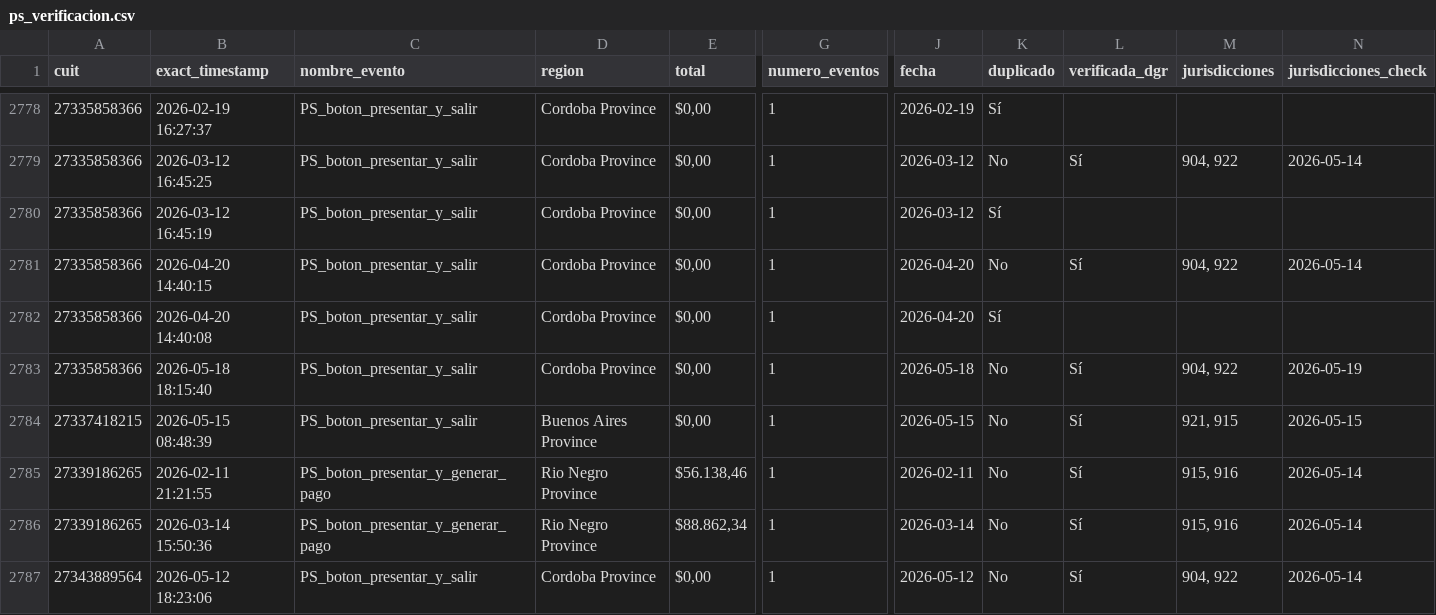
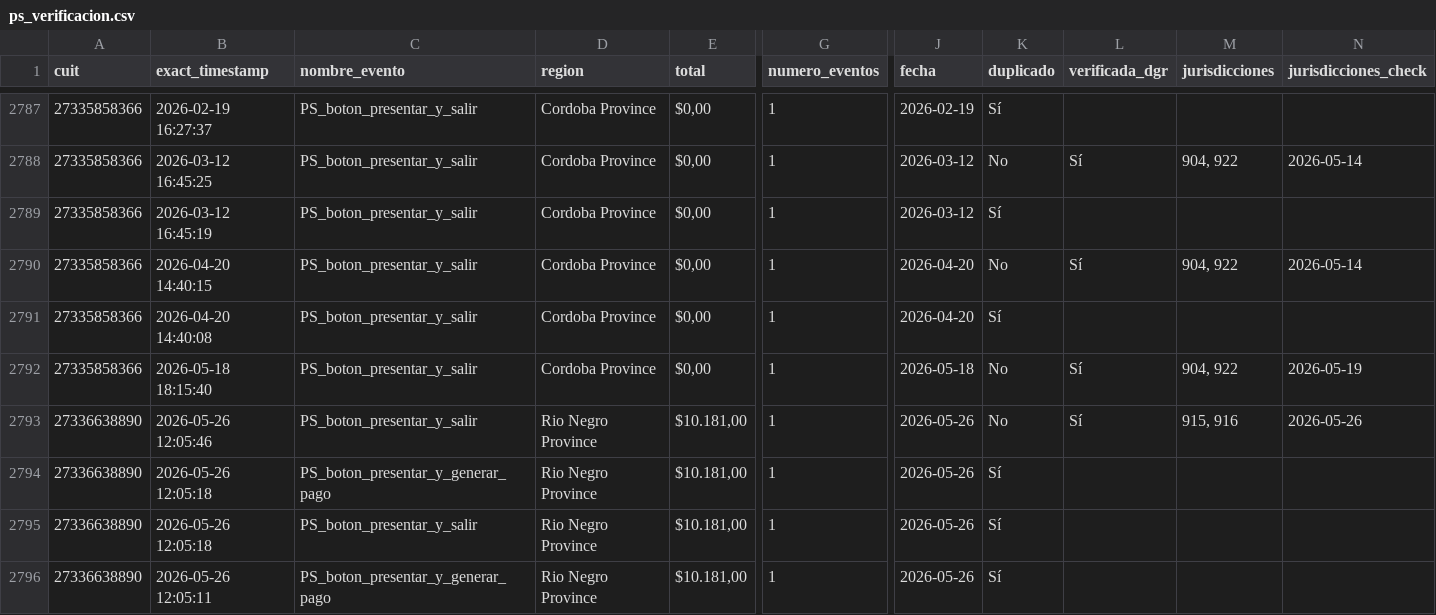
Before and after one commit to framirez-comarb/ps-verificacion-comarb, a CSV file: ps_verificacion.csv, drawn as a sheet; only a part is shown, gaps mark what is left out; the shorter side is filled out with more unchanged rows; rows hold the shown columns only; the diff covers the shown part only; the diff names each change by its address in the sheet, - before the commit and + after, or states it on an @@ line.

```diff
--- a/ps_verificacion.csv
+++ b/ps_verificacion.csv
+row 2793: 27336638890 | 2026-05-26 12:05:46 | PS_boton_presentar_y_salir | Rio Negro Province | $10.181,00 | 1 | 2026-05-26 | No | Sí | 915, 916 | 2026-05-26
+row 2794: 27336638890 | 2026-05-26 12:05:18 | PS_boton_presentar_y_generar_pago | Rio Negro Province | $10.181,00 | 1 | 2026-05-26 | Sí
+row 2795: 27336638890 | 2026-05-26 12:05:18 | PS_boton_presentar_y_salir | Rio Negro Province | $10.181,00 | 1 | 2026-05-26 | Sí
+row 2796: 27336638890 | 2026-05-26 12:05:11 | PS_boton_presentar_y_generar_pago | Rio Negro Province | $10.181,00 | 1 | 2026-05-26 | Sí
```
Also changed, not shown: 13 added rows elsewhere in this file, ps_verificacion_errores.csv, 3 other files.
